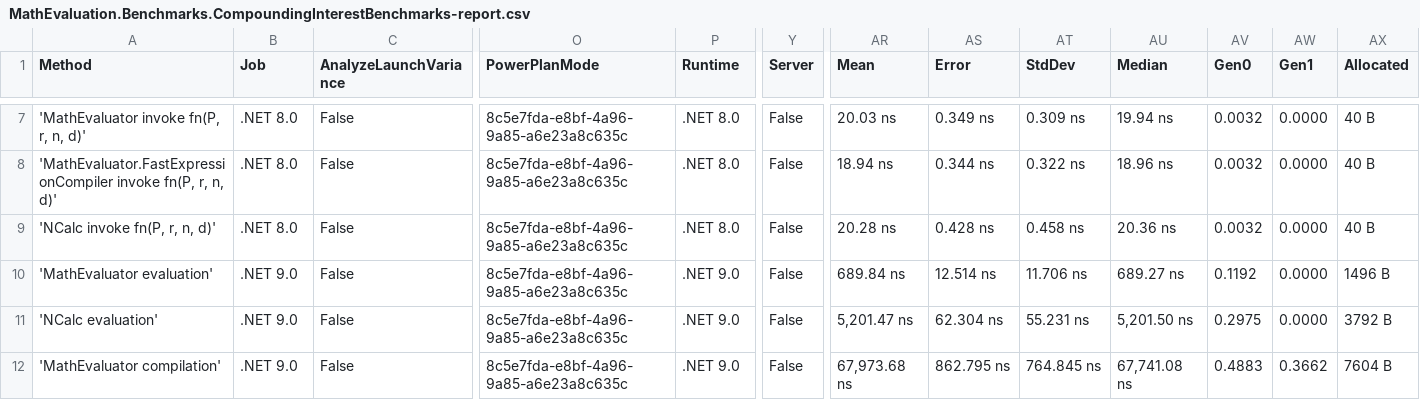
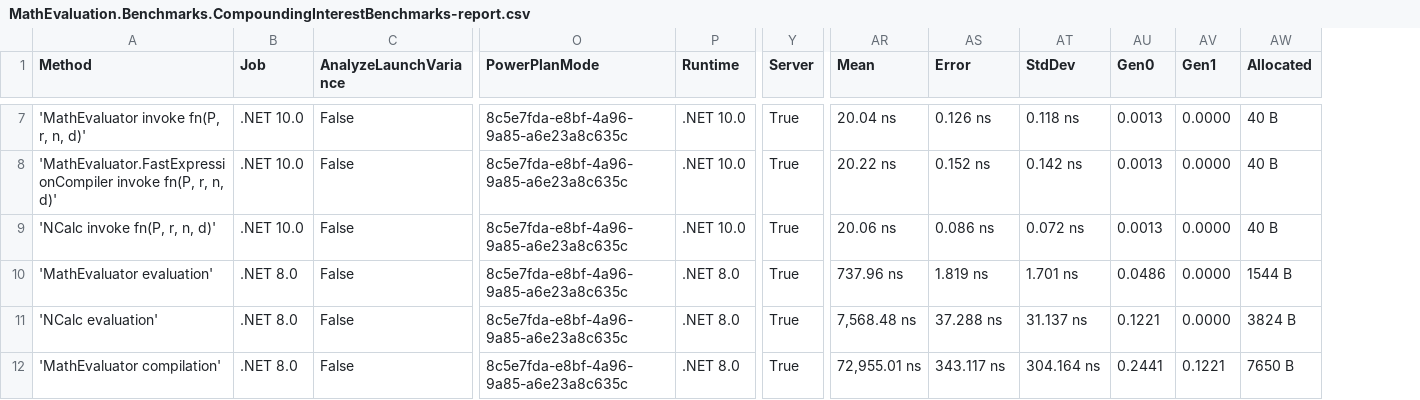
Before and after one commit to AntonovAnton/math.evaluation, a CSV file: BenchmarkDotNet.Artifacts/results/MathEvaluation.Benchmarks.CompoundingInterestBenchmarks-report.csv, drawn as a sheet; only a part is shown, gaps mark what is left out; removed rows and columns are numbered as before the commit, all else as after; the diff covers the shown part only; the diff names each change by its address in the sheet, - before the commit and + after, or states it on an @@ line.

```diff
--- a/BenchmarkDotNet.Artifacts/results/MathEvaluation.Benchmarks.CompoundingInterestBenchmarks-report.csv
+++ b/BenchmarkDotNet.Artifacts/results/MathEvaluation.Benchmarks.CompoundingInterestBenchmarks-report.csv
-column AU (Median), rows 7-12: 19.94 ns | 18.96 ns | 20.36 ns | 689.27 ns | 5,201.50 ns | 67,741.08 ns
-B7:B9 (Job): .NET 8.0
+B7:B9 (Job): .NET 10.0
-P7:P9 (Runtime): .NET 8.0
+P7:P9 (Runtime): .NET 10.0
-Y7:Y12 (Server): False
+Y7:Y12 (Server): True
-AR7 (Mean): 20.03 ns
+AR7 (Mean): 20.04 ns
-AS7 (Error): 0.349 ns
+AS7 (Error): 0.126 ns
-AT7 (StdDev): 0.309 ns
+AT7 (StdDev): 0.118 ns
-AU7:AU9 (Gen0): 0.0032
+AU7:AU9 (Gen0): 0.0013
-AR8 (Mean): 18.94 ns
+AR8 (Mean): 20.22 ns
-AS8 (Error): 0.344 ns
+AS8 (Error): 0.152 ns
-AT8 (StdDev): 0.322 ns
+AT8 (StdDev): 0.142 ns
-AR9 (Mean): 20.28 ns
+AR9 (Mean): 20.06 ns
-AS9 (Error): 0.428 ns
+AS9 (Error): 0.086 ns
-AT9 (StdDev): 0.458 ns
+AT9 (StdDev): 0.072 ns
-B10:B12 (Job): .NET 9.0
+B10:B12 (Job): .NET 8.0
-P10:P12 (Runtime): .NET 9.0
+P10:P12 (Runtime): .NET 8.0
-AR10 (Mean): 689.84 ns
+AR10 (Mean): 737.96 ns
-AS10 (Error): 12.514 ns
+AS10 (Error): 1.819 ns
-AT10 (StdDev): 11.706 ns
+AT10 (StdDev): 1.701 ns
-AU10 (Gen0): 0.1192
+AU10 (Gen0): 0.0486
-AW10 (Allocated): 1496 B
+AW10 (Allocated): 1544 B
-AR11 (Mean): 5,201.47 ns
+AR11 (Mean): 7,568.48 ns
-AS11 (Error): 62.304 ns
+AS11 (Error): 37.288 ns
-AT11 (StdDev): 55.231 ns
+AT11 (StdDev): 31.137 ns
-AU11 (Gen0): 0.2975
+AU11 (Gen0): 0.1221
-AW11 (Allocated): 3792 B
+AW11 (Allocated): 3824 B
-AR12 (Mean): 67,973.68 ns
+AR12 (Mean): 72,955.01 ns
-AS12 (Error): 862.795 ns
+AS12 (Error): 343.117 ns
-AT12 (StdDev): 764.845 ns
+AT12 (StdDev): 304.164 ns
-AU12 (Gen0): 0.4883
+AU12 (Gen0): 0.2441
-AV12 (Gen1): 0.3662
+AV12 (Gen1): 0.1221
-AW12 (Allocated): 7604 B
+AW12 (Allocated): 7650 B
```
Also changed, not shown: 82 edited cells elsewhere in this file, BenchmarkDotNet.Artifacts/results/MathEvaluation.Benchmarks.CompilationBenchmarks-report.csv, BenchmarkDotNet.Artifacts/results/MathEvaluation.Benchmarks.ComplexNumbersBenchmarks-report.csv, 35 other files.
